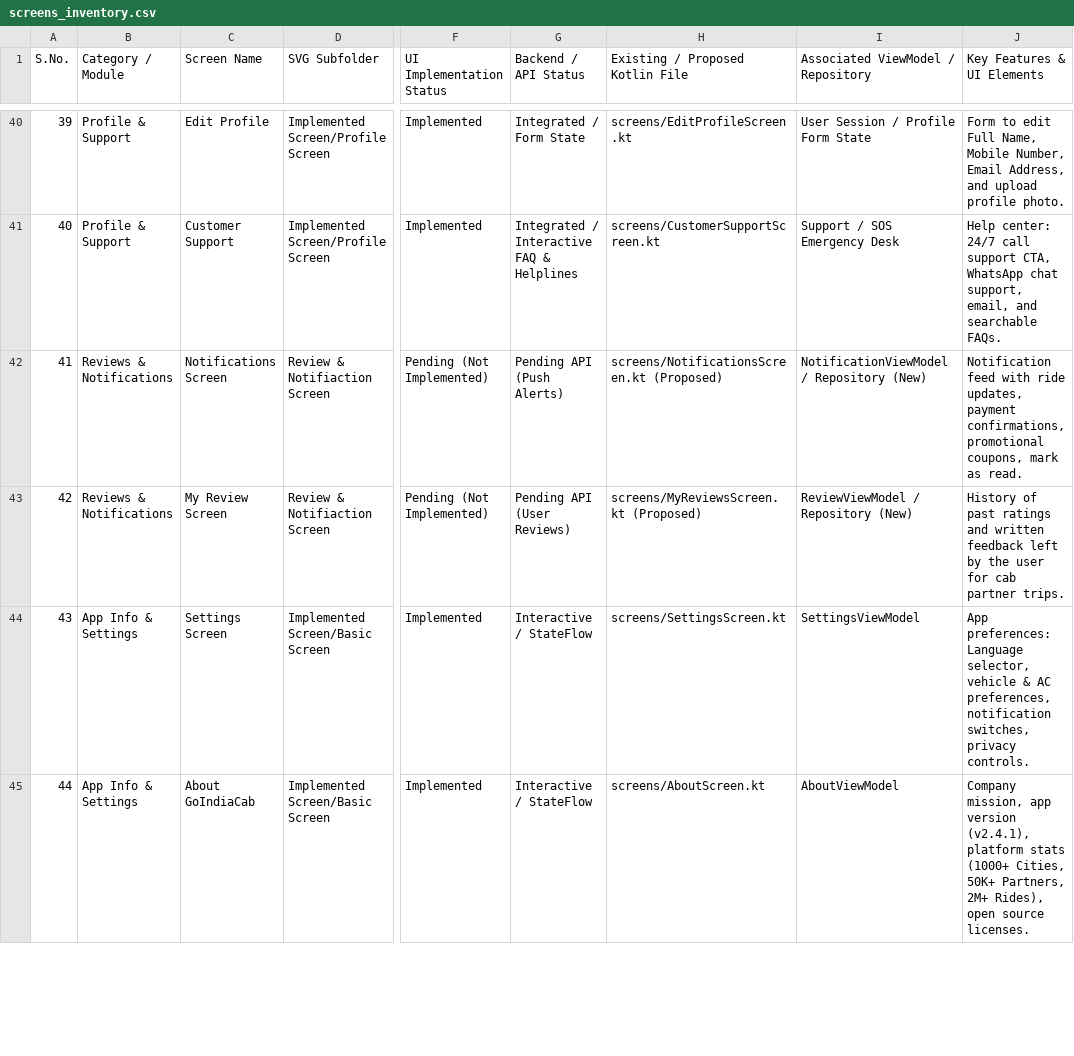
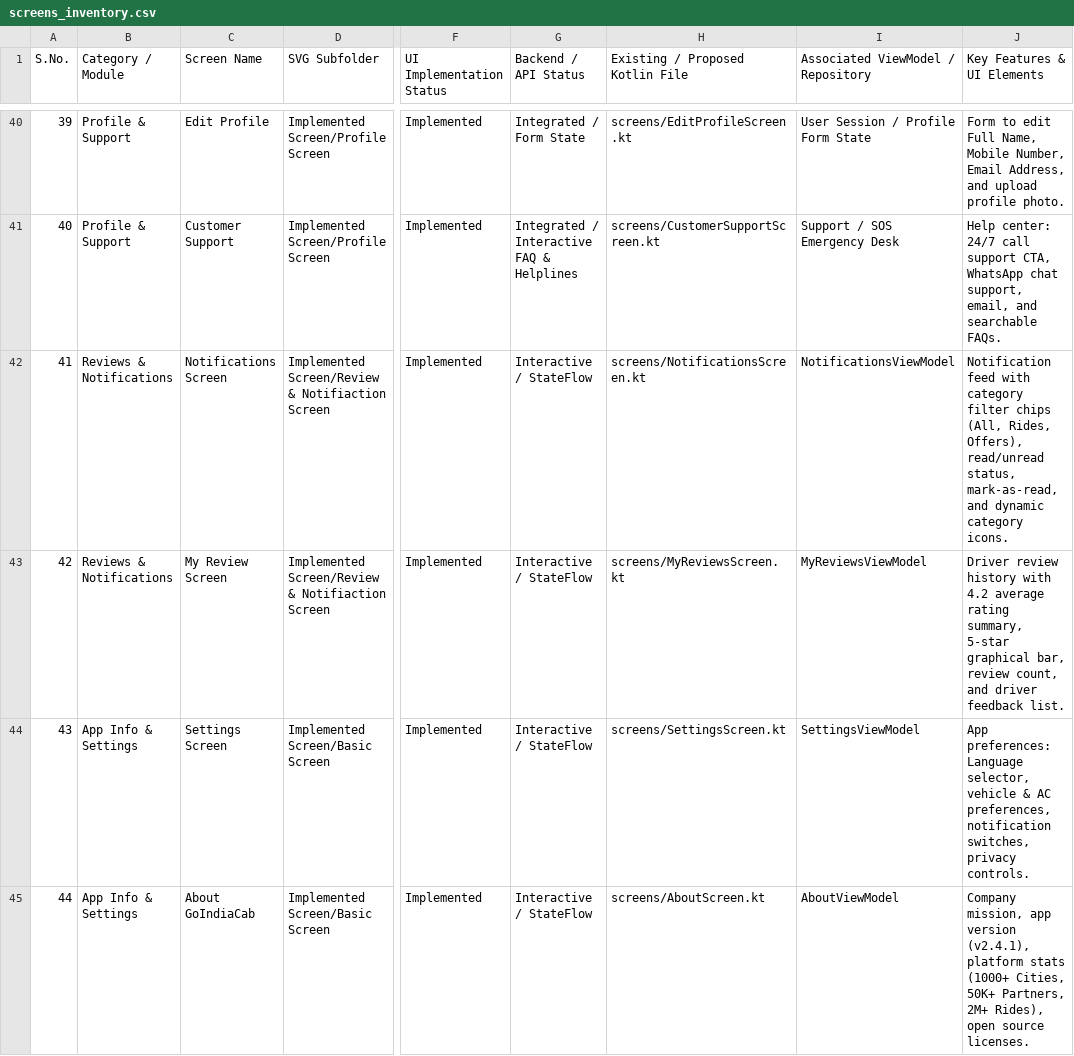
Before and after one commit to CodeAtDK/GoIndiaCab, a CSV file: screens_inventory.csv, drawn as a sheet; only a part is shown, gaps mark what is left out; the diff names each change by its address in the sheet, - before the commit and + after, or states it on an @@ line.

Commit message:
feat(screens): implement Review & Notification suite (MyReviews, Notifications) with MVVM architecture
- Add MyReviewsScreen.kt matching MyReview.svg with 4.2 rating card, 5-star graphical bar, review count, and driver review list
- Add NotificationsScreen.kt matching notifications-screen.svg with category tabs (All, Rides, Offers), unread indicators, mark all read overflow, and dynamic category Canvas icons
- Implement MyReviewsViewModel and NotificationsViewModel with reactive StateFlow and immutable UI states in ReviewNotificationViewModels.kt
- Wire AppContainer factory methods for MyReviews and Notifications dependency injection
- Wire navigation routes MY_REVIEWS and NOTIFICATIONS into App.kt, HomeScreen top bar notification bell, and SideDrawerMenu
- Include standalone @Preview composables for both screens wrapped in GoIndiaCabTheme
- Organize SVG assets under Implemented Screen/Review & Notifiaction Screen and update screens_inventory.csv

```diff
--- a/screens_inventory.csv
+++ b/screens_inventory.csv
-D42:D43 (SVG Subfolder): Review & Notifiaction Screen
+D42:D43 (SVG Subfolder): Implemented Screen/Review & Notifiaction Screen
-F42:F43 (UI Implementation Status): Pending (Not Implemented)
+F42:F43 (UI Implementation Status): Implemented
-G42 (Backend / API Status): Pending API (Push Alerts)
+G42 (Backend / API Status): Interactive / StateFlow
-H42 (Existing / Proposed Kotlin File): screens/NotificationsScreen.kt (Proposed)
+H42 (Existing / Proposed Kotlin File): screens/NotificationsScreen.kt
-I42: NotificationViewModel / Repository (New)
+I42: NotificationsViewModel
-J42 (Key Features & UI Elements): …feed with ride updates, payment confirmations, promotional coupons, mark as read.
+J42 (Key Features & UI Elements): …feed with category filter chips (All, Rides, Offers), read/unread status, mark-as-read, and dynamic category icons.
-G43 (Backend / API Status): Pending API (User Reviews)
+G43 (Backend / API Status): Interactive / StateFlow
-H43 (Existing / Proposed Kotlin File): screens/MyReviewsScreen.kt (Proposed)
+H43 (Existing / Proposed Kotlin File): screens/MyReviewsScreen.kt
-I43: ReviewViewModel / Repository (New)
+I43: MyReviewsViewModel
-J43 (Key Features & UI Elements): History of past ratings and written feedback left by the user for cab partner trips.
+J43 (Key Features & UI Elements): Driver review history with 4.2 average rating summary, 5-star graphical bar, review count, and driver feedback list.
```
Also changed, not shown: 8 other files.
